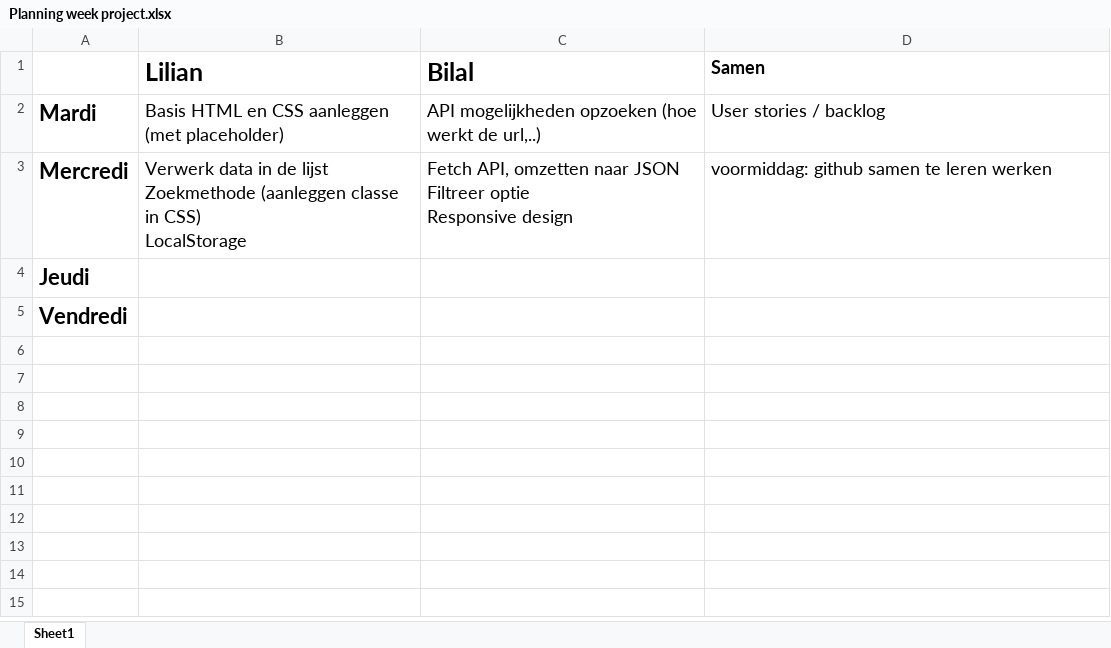
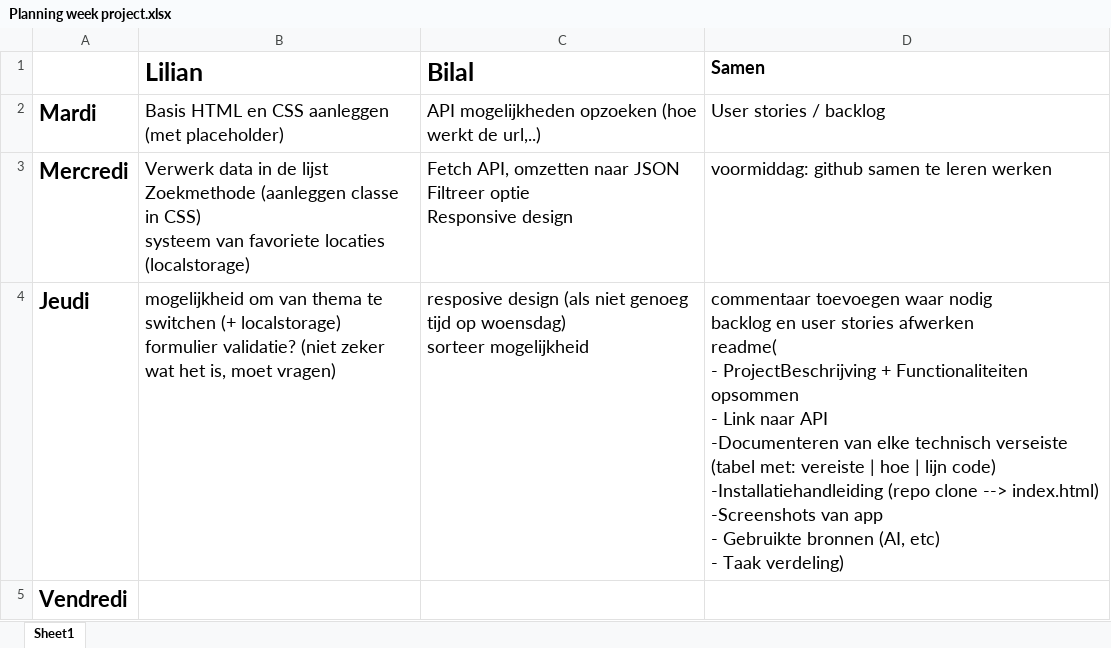
Before and after one commit to LilianLevano/Project-Dynamic-Web, an Excel workbook: Planning week project.xlsx, sheet Sheet1, drawn as a sheet; values as stored, in another font and other column widths than the file's, no borders; ↵ is a line break in a cell; the diff names each change by its address in the sheet, - before the commit and + after, or states it on an @@ line.

```diff
--- a/Planning week project.xlsx (sheet Sheet1)
+++ b/Planning week project.xlsx (sheet Sheet1)
-B3 (Lilian): …in CSS) ↵ LocalStorage
+B3 (Lilian): …in CSS) ↵ systeem van favoriete locaties (localstorage)
-B4 (Lilian): (empty)
+B4 (Lilian): mogelijkheid om van thema te switchen (+ localstorage) ↵ formulier validatie? (niet zeker wat het is, moet vragen)
-C4 (Bilal): (empty)
+C4 (Bilal): resposive design (als niet genoeg tijd op woensdag) ↵ sorteer mogelijkheid
-D4 (Samen): (empty)
+D4 (Samen): commentaar toevoegen waar nodig ↵ backlog en user stories afwerken ↵ readme( ↵ - ProjectBeschrijving + Functionaliteiten opsommen ↵ - Link naar API ↵ -Documenteren van elke technisch verseiste (tabel met: vereiste | hoe | lijn code) ↵ -Installatiehandleiding (repo clone --> index.html) ↵ -Screenshots van app ↵ - Gebruikte bronnen (AI, etc) ↵ - Taak verdeling)
```
Also changed, not shown: 2 other files.
